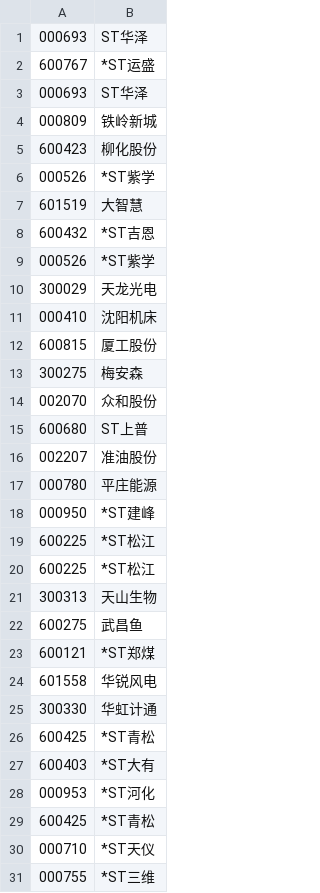
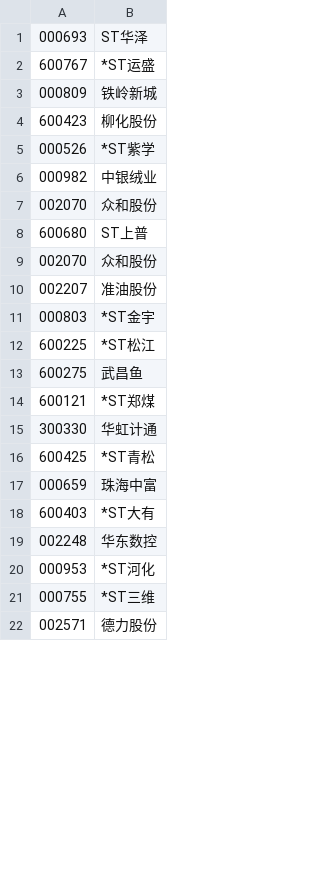
Before and after one commit to Rockyzsu/stock, a CSV file: data/2017-05-01st_dangours.csv.csv, drawn as a sheet; only a part is shown; the shorter side is filled out with more unchanged rows; removed rows and columns are numbered as before the commit, all else as after; the diff covers the shown part only; the diff names each change by its address in the sheet, - before the commit and + after, or states it on an @@ line.

```diff
--- a/data/2017-05-01st_dangours.csv.csv
+++ b/data/2017-05-01st_dangours.csv.csv
-row 3: 000693 | ST华泽
-row 7: 601519 | 大智慧
-row 8: 600432 | *ST吉恩
-row 9: 000526 | *ST紫学
-row 10: 300029 | 天龙光电
-row 11: 000410 | 沈阳机床
-row 12: 600815 | 厦工股份
-row 13: 300275 | 梅安森
+row 6: 000982 | 中银绒业
+row 9: 002070 | 众和股份
-row 17: 000780 | 平庄能源
-row 18: 000950 | *ST建峰
+row 11: 000803 | *ST金宇
-row 20: 600225 | *ST松江
-row 21: 300313 | 天山生物
-row 24: 601558 | 华锐风电
+row 17: 000659 | 珠海中富
+row 19: 002248 | 华东数控
-row 29: 600425 | *ST青松
-row 30: 000710 | *ST天仪
```
Also changed, not shown: 5 added rows and 5 removed rows elsewhere in this file, data/bases.csv, 10 other files.
